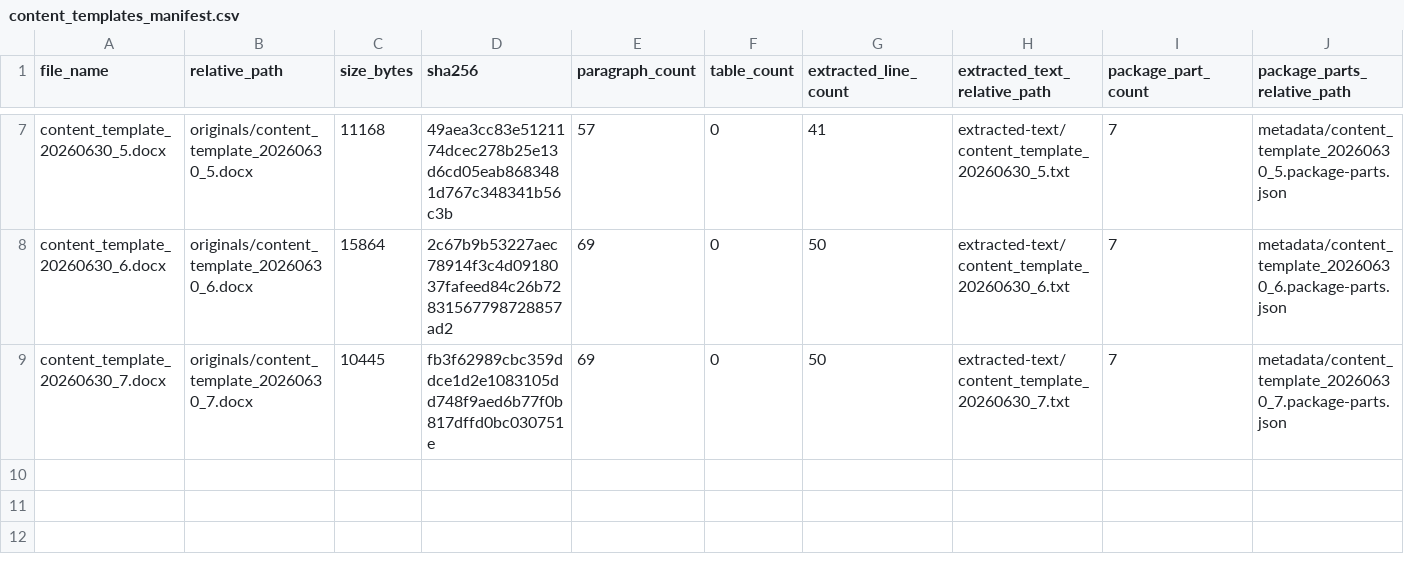
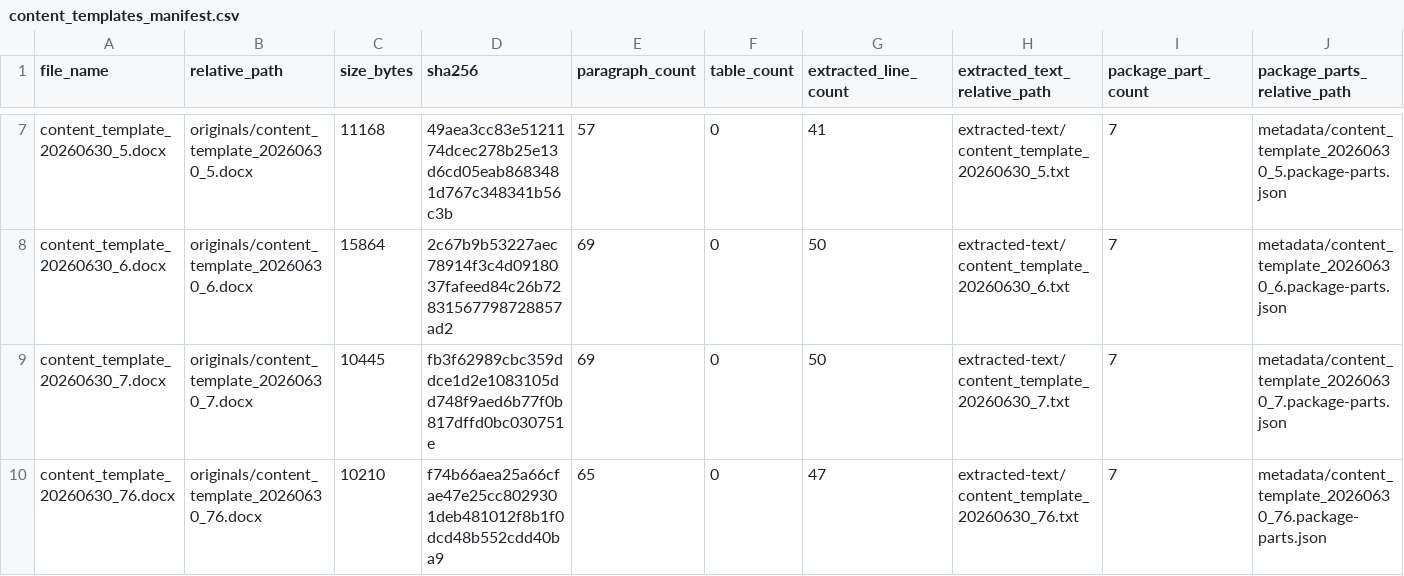
Before and after one commit to jtlapenna/little-hero-books, a CSV file: docs/seo/semrush/position-tracking-content-templates-2026-06-30/metadata/content_templates_manifest.csv, drawn as a sheet; only a part is shown, gaps mark what is left out; rows hold the shown columns only; the diff names each change by its address in the sheet, - before the commit and + after, or states it on an @@ line.

Commit message:
Archive christmas SEO content template

```diff
--- a/docs/seo/semrush/position-tracking-content-templates-2026-06-30/metadata/content_templates_manifest.csv
+++ b/docs/seo/semrush/position-tracking-content-templates-2026-06-30/metadata/content_templates_manifest.csv
+row 10: content_template_20260630_76.docx | originals/content_template_20260630_76.docx | 10210 | f74b66aea25a66cfae47e25cc8029301deb481012f8b1f0dcd48b552cdd40ba9 | 65 | 0 | 47 | extracted-text/content_template_20260630_76.txt | 7 | metadata/content_template_20260630_76.package-parts.json
```
Also changed, not shown: 7 other files.
